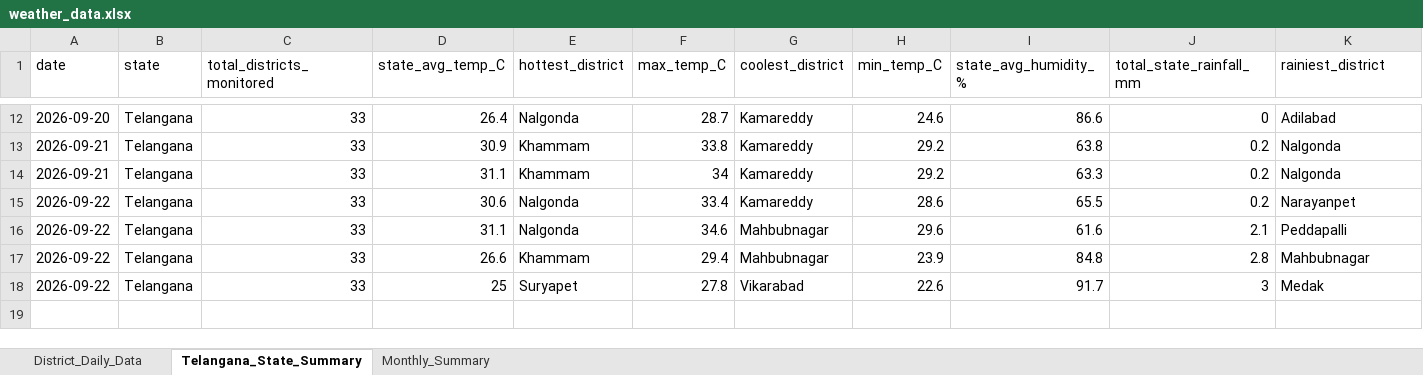
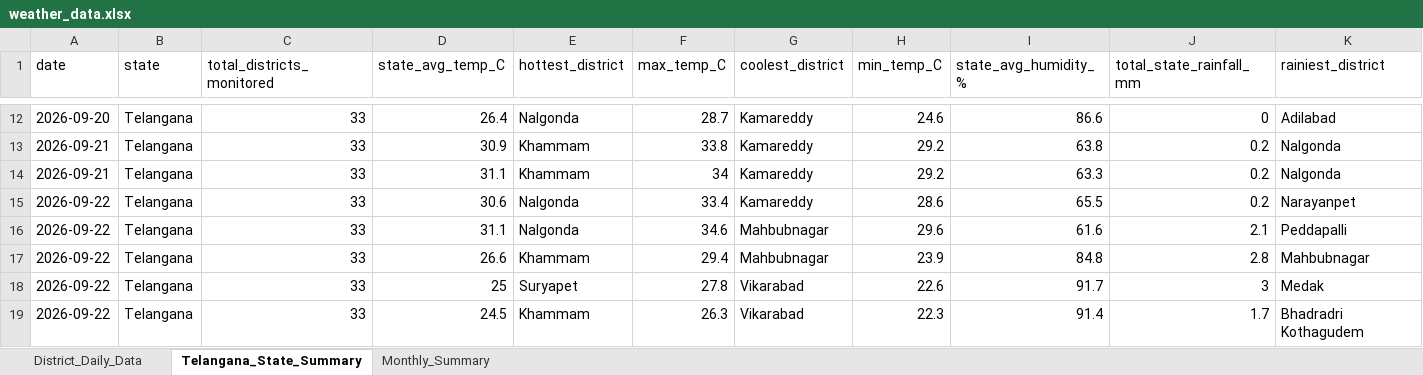
Before and after one commit to molakasohan/weather-analytics, an Excel workbook: data/weather_data.xlsx, sheet Telangana_State_Summary, drawn as a sheet; only a part is shown, gaps mark what is left out; values as stored, in another font and other column widths than the file's, no borders; rows hold the shown columns only; the diff names each change by its address in the sheet, - before the commit and + after, or states it on an @@ line.

```diff
--- a/data/weather_data.xlsx (sheet Telangana_State_Summary)
+++ b/data/weather_data.xlsx (sheet Telangana_State_Summary)
+row 19: 2026-09-22 | Telangana | 33 | 24.5 | Khammam | 26.3 | Vikarabad | 22.3 | 91.4 | 1.7 | Bhadradri Kothagudem
```
Also changed, not shown: sheet District_Daily_Data, sheet Monthly_Summary, 4 other files.
